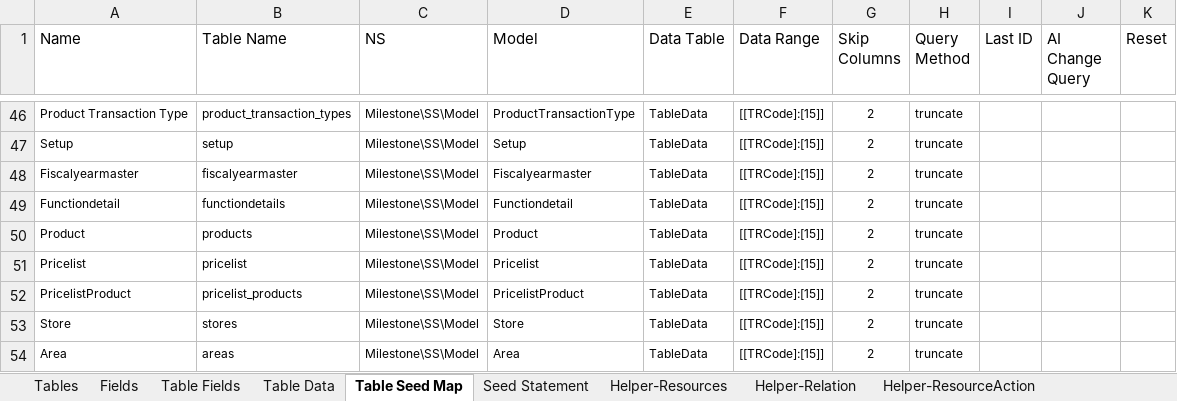
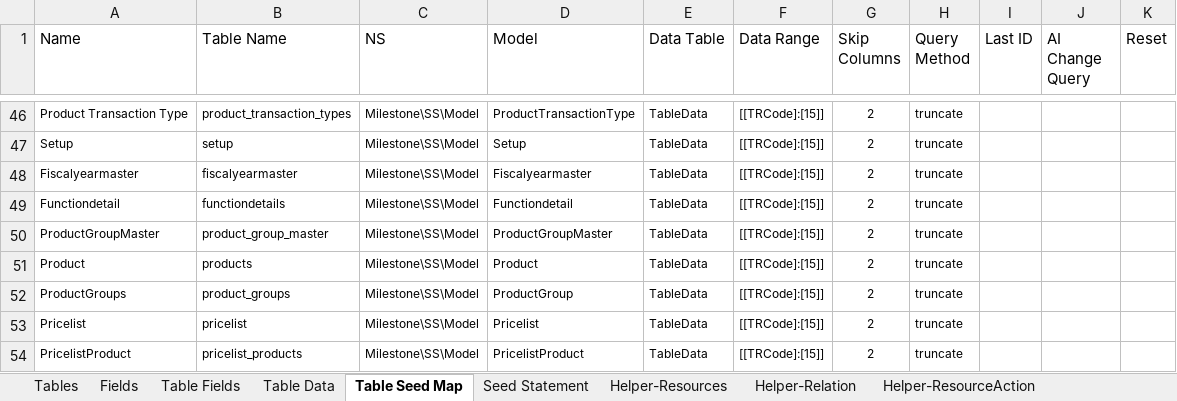
Before and after one commit to MilestoneInnovativeTechnologies/DD, an Excel workbook: SS.xlsx, sheet Table Seed Map, drawn as a sheet; only a part is shown, gaps mark what is left out; the shorter side is filled out with more unchanged rows; values as stored, in another font and other column widths than the file's, no borders; table styles not drawn; the diff names each change by its address in the sheet, - before the commit and + after, or states it on an @@ line.

Commit message:
Table Modifications - ItemGroupMaster added

```diff
--- a/SS.xlsx (sheet Table Seed Map)
+++ b/SS.xlsx (sheet Table Seed Map)
+row 50: ProductGroupMaster | product_group_master | Milestone\SS\Model | ProductGroupMaster | TableData | [[TRCode]:[15]] | 2 | truncate
+row 52: ProductGroups | product_groups | Milestone\SS\Model | ProductGroup | TableData | [[TRCode]:[15]] | 2 | truncate
```
Also changed, not shown: sheet Fields, sheet Migration Renamer, sheet Table Fields, sheet Tables, hidden cells, 7 other files.
